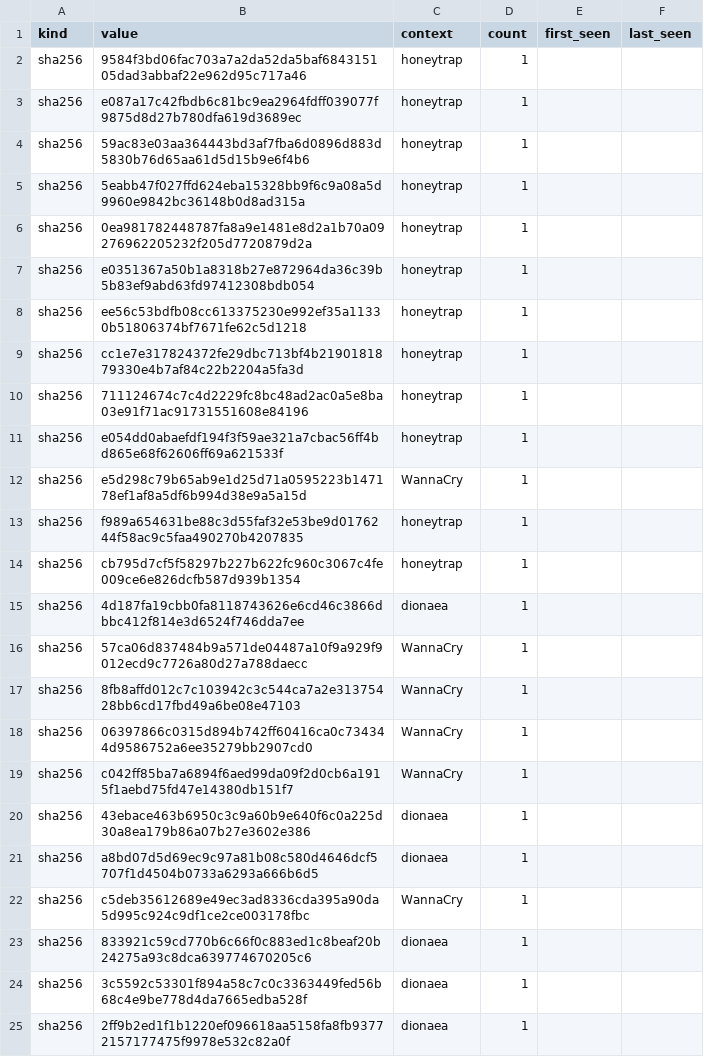
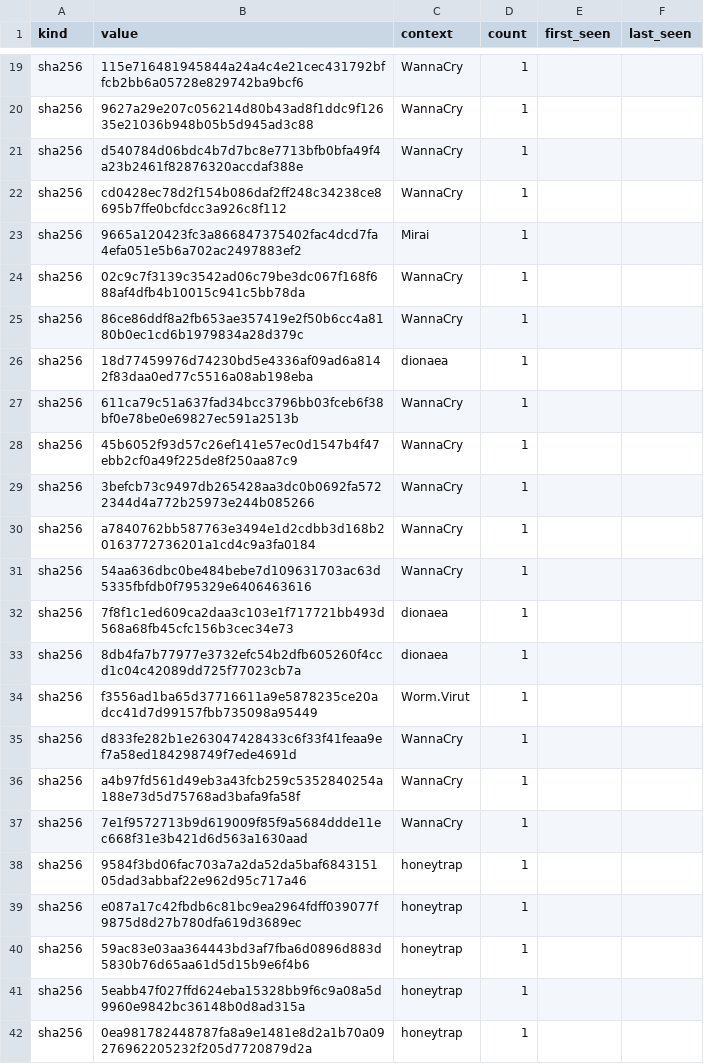
Before and after one commit to unerror/security, a CSV file: feeds/honeypot/iocs.csv, drawn as a sheet; only a part is shown, gaps mark what is left out; the shorter side is filled out with more unchanged rows; the diff covers the shown part only.

```diff
--- a/feeds/honeypot/iocs.csv
+++ b/feeds/honeypot/iocs.csv
@@ -2 +19,20 @@ kind,value,context,count,first_seen,last_seen
+sha256,115e716481945844a24a4c4e21cec431792bffcb2bb6a05728e829742ba9bcf6,WannaCry,1,,
+sha256,9627a29e207c056214d80b43ad8f1ddc9f12635e21036b948b05b5d945ad3c88,WannaCry,1,,
+sha256,d540784d06bdc4b7d7bc8e7713bfb0bfa49f4a23b2461f82876320accdaf388e,WannaCry,1,,
+sha256,cd0428ec78d2f154b086daf2ff248c34238ce8695b7ffe0bcfdcc3a926c8f112,WannaCry,1,,
+sha256,9665a120423fc3a866847375402fac4dcd7fa4efa051e5b6a702ac2497883ef2,Mirai,1,,
+sha256,02c9c7f3139c3542ad06c79be3dc067f168f688af4dfb4b10015c941c5bb78da,WannaCry,1,,
+sha256,86ce86ddf8a2fb653ae357419e2f50b6cc4a8180b0ec1cd6b1979834a28d379c,WannaCry,1,,
+sha256,18d77459976d74230bd5e4336af09ad6a8142f83daa0ed77c5516a08ab198eba,dionaea,1,,
+sha256,611ca79c51a637fad34bcc3796bb03fceb6f38bf0e78be0e69827ec591a2513b,WannaCry,1,,
+sha256,45b6052f93d57c26ef141e57ec0d1547b4f47ebb2cf0a49f225de8f250aa87c9,WannaCry,1,,
+sha256,3befcb73c9497db265428aa3dc0b0692fa5722344d4a772b25973e244b085266,WannaCry,1,,
+sha256,a7840762bb587763e3494e1d2cdbb3d168b20163772736201a1cd4c9a3fa0184,WannaCry,1,,
+sha256,54aa636dbc0be484bebe7d109631703ac63d5335fbfdb0f795329e6406463616,WannaCry,1,,
+sha256,7f8f1c1ed609ca2daa3c103e1f717721bb493d568a68fb45cfc156b3cec34e73,dionaea,1,,
+sha256,8db4fa7b77977e3732efc54b2dfb605260f4ccd1c04c42089dd725f77023cb7a,dionaea,1,,
+sha256,f3556ad1ba65d37716611a9e5878235ce20adcc41d7d99157fbb735098a95449,Worm.Virut,1,,
+sha256,d833fe282b1e263047428433c6f33f41feaa9ef7a58ed184298749f7ede4691d,WannaCry,1,,
+sha256,a4b97fd561d49eb3a43fcb259c5352840254a188e73d5d75768ad3bafa9fa58f,WannaCry,1,,
+sha256,7e1f9572713b9d619009f85f9a5684ddde11ec668f31e3b421d6d563a1630aad,WannaCry,1,,
 sha256,9584f3bd06fac703a7a2da52da5baf684315105dad3abbaf22e962d95c717a46,honeytrap,1,,
```
Also changed, not shown: 20 added rows, 3 removed rows and 9 edited cells elsewhere in this file, 13 other files.
